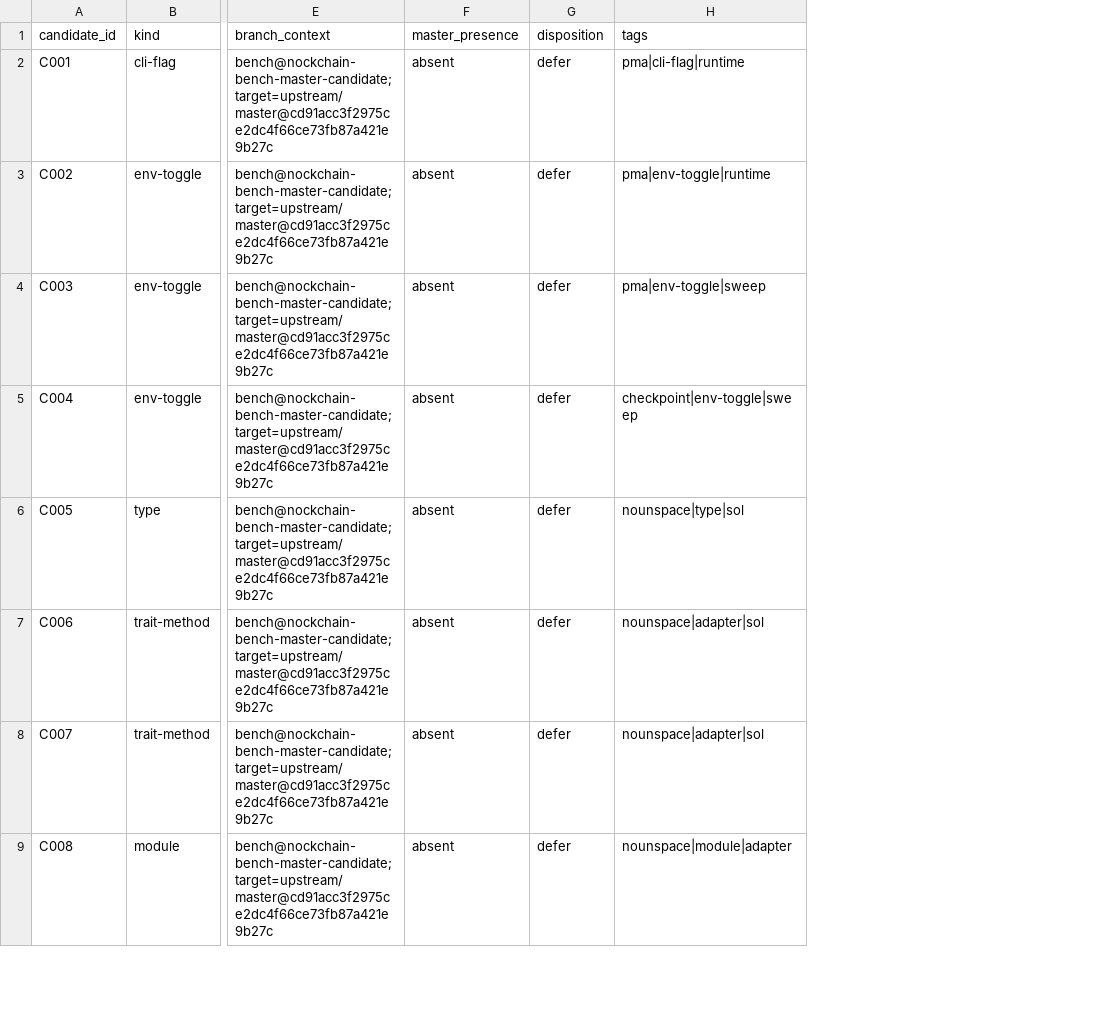
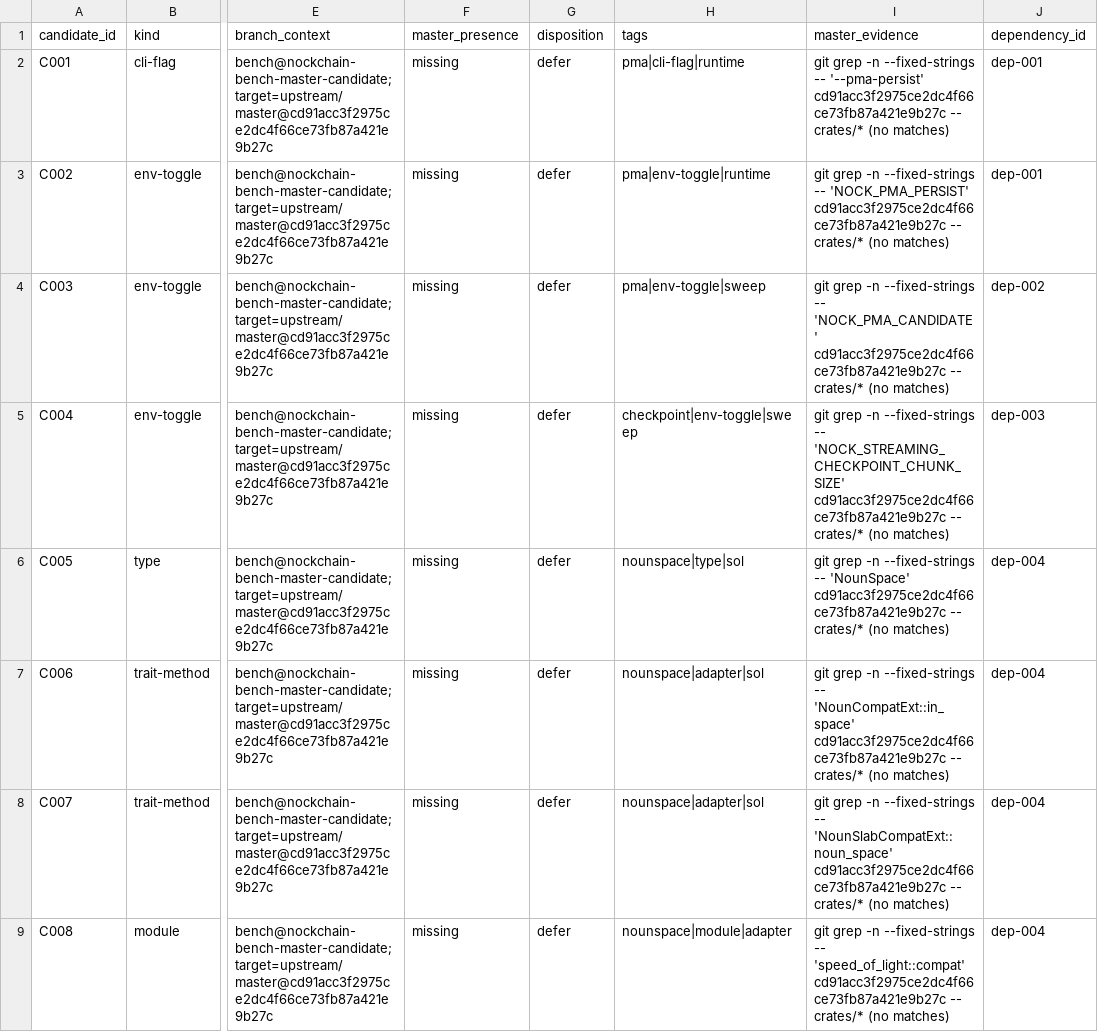
Before and after one commit to drbeefsupreme/nockchain, a TSV file: .planning/phases/02-master-compatibility-inventory/02-compat-candidate-index.tsv, drawn as a sheet; only a part is shown, gaps mark what is left out; the diff covers the shown part only; the diff names each change by its address in the sheet, - before the commit and + after, or states it on an @@ line.

Commit message:
feat(02-02): map candidate master checks to inventory dependency IDs
- normalize candidate master_presence to present-control/missing/uncertain
- add master evidence and dependency_id linkage for C001-C015
- seed inventory rows and linked-reference map from candidate index

```diff
--- a/.planning/phases/02-master-compatibility-inventory/02-compat-candidate-index.tsv
+++ b/.planning/phases/02-master-compatibility-inventory/02-compat-candidate-index.tsv
+column I (master_evidence), rows 2-9: git grep -n --fixed-strings -- '--pma-persist' cd91acc3f2975ce2dc4f66ce73fb87a421e9b27c -- crates/* (no matches) | git grep -n --fixed-strings -- 'NOCK_PMA_PERSIST' cd91acc3f2975ce2dc4f66ce73fb87a421e9b27c -- crates/* (no matches) | git grep -n --fixed-strings -- 'NOCK_PMA_CANDIDATE' cd91acc3f2975ce2dc4f66ce73fb87a421e9b27c -- crates/* (no matches) | git grep -n --fixed-strings -- 'NOCK_STREAMING_CHECKPOINT_CHUNK_SIZE' cd91acc3f2975ce2dc4f66ce73fb87a421e9b27c -- crates/* (no matches) | git grep -n --fixed-strings -- 'NounSpace' cd91acc3f2975ce2dc4f66ce73fb87a421e9b27c -- crates/* (no matches) | git grep -n --fixed-strings -- 'NounCompatExt::in_space' cd91acc3f2975ce2dc4f66ce73fb87a421e9b27c -- crates/* (no matches) | git grep -n --fixed-strings -- 'NounSlabCompatExt::noun_space' cd91acc3f2975ce2dc4f66ce73fb87a421e9b27c -- crates/* (no matches) | git grep -n --fixed-strings -- 'speed_of_light::compat' cd91acc3f2975ce2dc4f66ce73fb87a421e9b27c -- crates/* (no matches)
+column J (dependency_id), rows 2-9: dep-001 | dep-001 | dep-002 | dep-003 | dep-004 | dep-004 | dep-004 | dep-004
-F2:F9 (master_presence): absent
+F2:F9 (master_presence): missing
```
Also changed, not shown: 8 edited cells elsewhere in this file, 1 other file.
